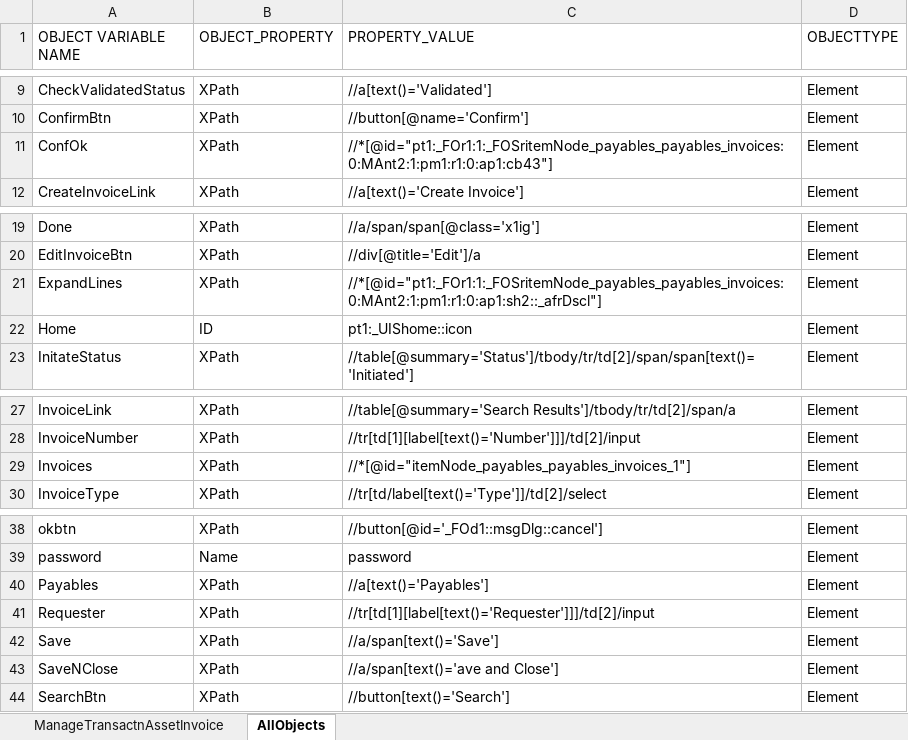
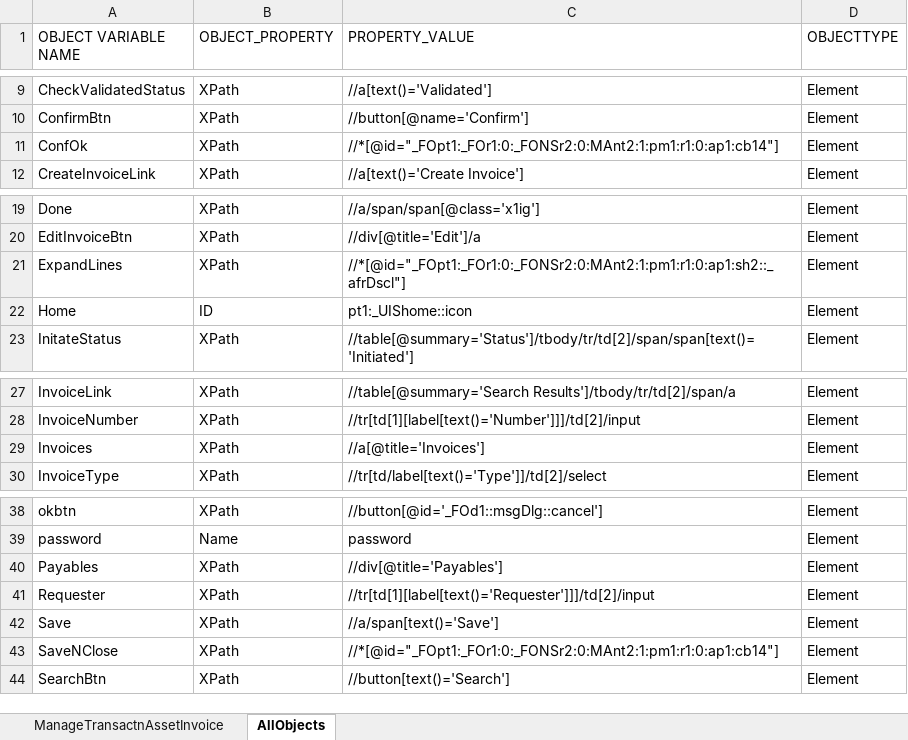
Before and after one commit to rt8228/Gnb_Fusion, an Excel workbook: FA20_Script_ManageTransactionsAssetInvoices_21C.xlsx, sheet AllObjects, drawn as a sheet; only a part is shown, gaps mark what is left out; values as stored, in another font and other column widths than the file's, no borders; conditional formats not drawn; the diff names each change by its address in the sheet, - before the commit and + after, or states it on an @@ line.

```diff
--- a/FA20_Script_ManageTransactionsAssetInvoices_21C.xlsx (sheet AllObjects)
+++ b/FA20_Script_ManageTransactionsAssetInvoices_21C.xlsx (sheet AllObjects)
-C11 (PROPERTY_VALUE): //*[@id="pt1:_FOr1:1:_FOSritemNode_payables_payables_invoices:0:MAnt2:1:pm1:r1:0:ap1:cb43"]
+C11 (PROPERTY_VALUE): //*[@id="_FOpt1:_FOr1:0:_FONSr2:0:MAnt2:1:pm1:r1:0:ap1:cb14"]
-C21 (PROPERTY_VALUE): //*[@id="pt1:_FOr1:1:_FOSritemNode_payables_payables_invoices:0:MAnt2:1:pm1:r1:0:ap1:sh2::_afrDscl"]
+C21 (PROPERTY_VALUE): //*[@id="_FOpt1:_FOr1:0:_FONSr2:0:MAnt2:1:pm1:r1:0:ap1:sh2::_afrDscl"]
-C29 (PROPERTY_VALUE): //*[@id="itemNode_payables_payables_invoices_1"]
+C29 (PROPERTY_VALUE): //a[@title='Invoices']
-C40 (PROPERTY_VALUE): //a[text()='Payables']
+C40 (PROPERTY_VALUE): //div[@title='Payables']
-C43 (PROPERTY_VALUE): //a/span[text()='ave and Close']
+C43 (PROPERTY_VALUE): //*[@id="_FOpt1:_FOr1:0:_FONSr2:0:MAnt2:1:pm1:r1:0:ap1:cb14"]
```
Also changed, not shown: sheet ManageTransactnAssetInvoice, formulas that keep their value, FA10_Script_ManuallyAddAssets_21C.xlsx, FA10_TestData_ManuallyAddAssets_21C.xlsx, 8 other files.
